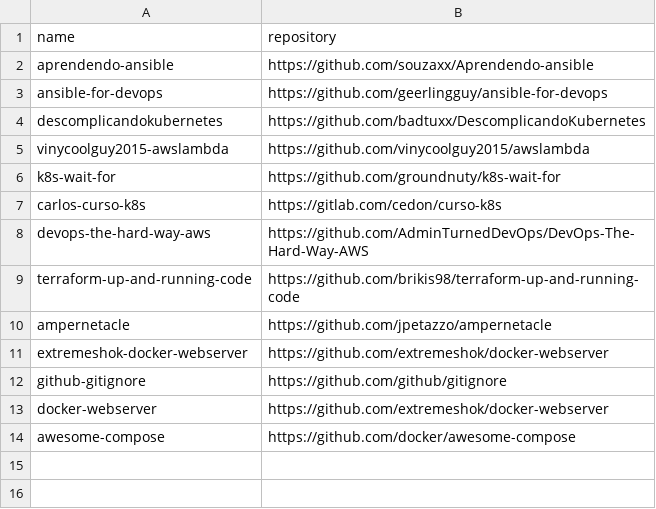
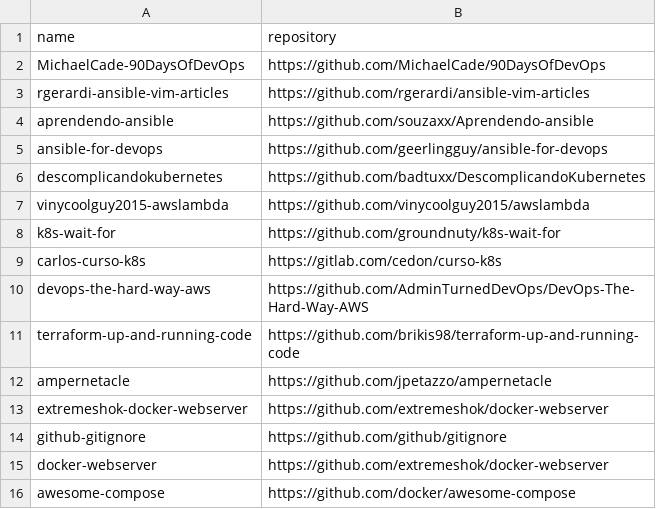
Before and after one commit to easbarba/lar, a CSV file: .config/floss/devops.csv, drawn as a sheet.

```diff
--- a/.config/floss/devops.csv
+++ b/.config/floss/devops.csv
@@ -1,2 +1,4 @@
 name,repository
+MichaelCade-90DaysOfDevOps,https://github.com/MichaelCade/90DaysOfDevOps
+rgerardi-ansible-vim-articles,https://github.com/rgerardi/ansible-vim-articles
 aprendendo-ansible,https://github.com/souzaxx/Aprendendo-ansible
```
Also changed, not shown: .config/floss/go.csv, .config/floss/lua.csv.
